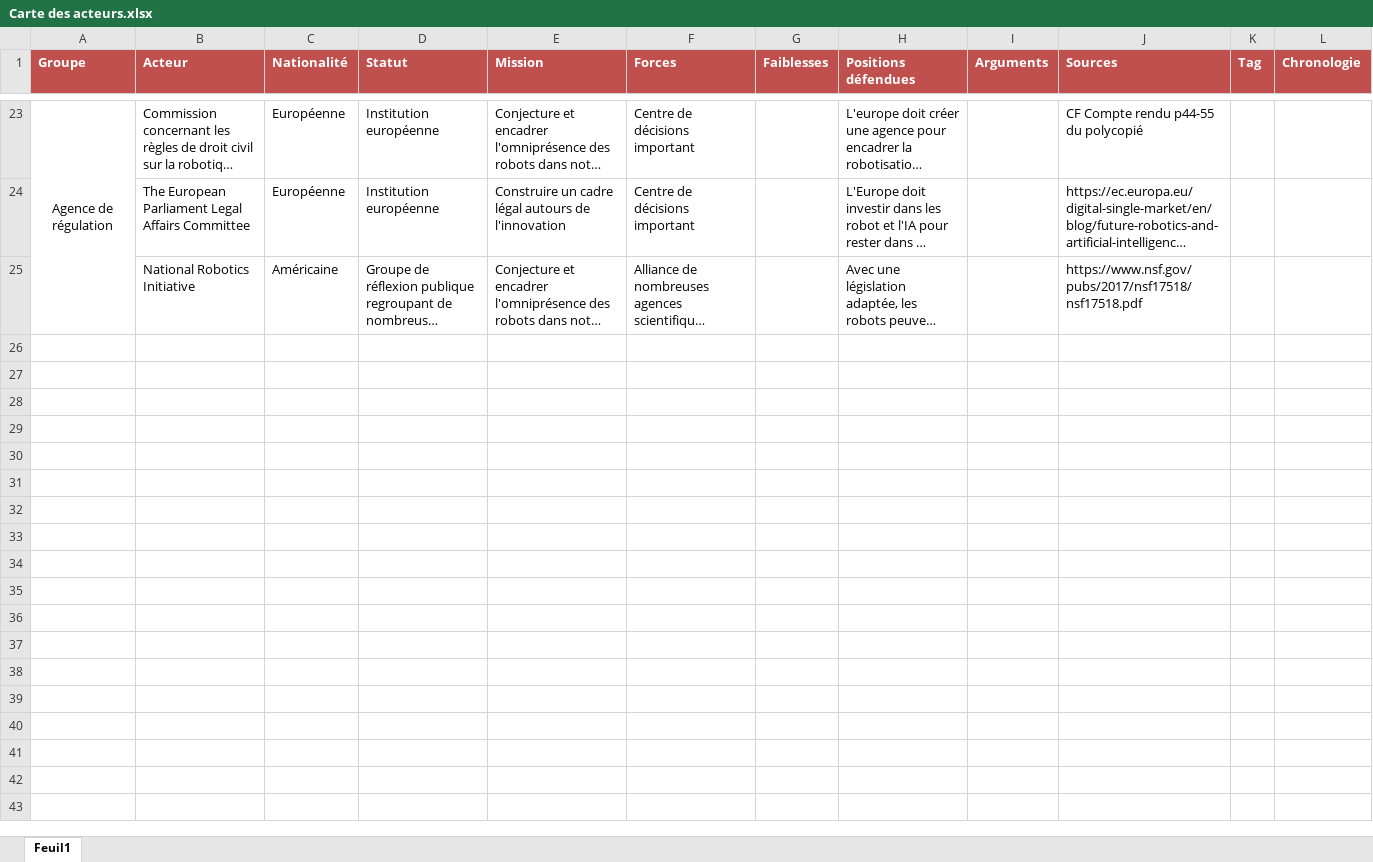
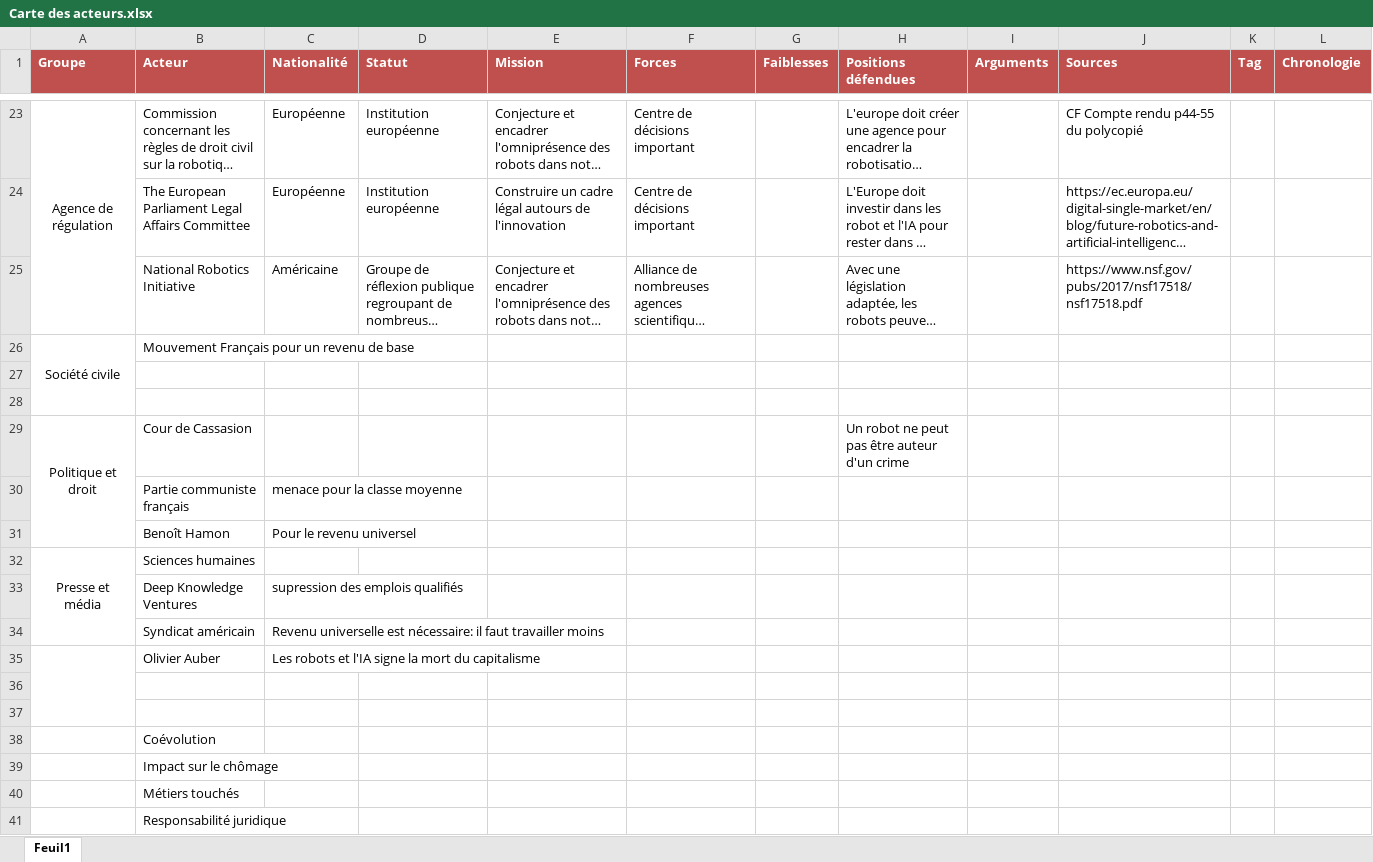
Before and after one commit to controverses-telecomparistech/2017-controverses-etic-creation-sonore, an Excel workbook: Data-Expertise scientifique et technique/Carte des acteurs.xlsx, sheet Feuil1, drawn as a sheet; only a part is shown, gaps mark what is left out; long unchanged cells end in …; values as stored, in another font and other column widths than the file's, no borders; table styles not drawn; the diff names each change by its address in the sheet, - before the commit and + after, or states it on an @@ line.

Commit message:
Add files via upload

```diff
--- a/Data-Expertise scientifique et technique/Carte des acteurs.xlsx (sheet Feuil1)
+++ b/Data-Expertise scientifique et technique/Carte des acteurs.xlsx (sheet Feuil1)
+row 26: Société civile | Mouvement Français pour un revenu de base
+row 27: (empty)
+row 28: (empty)
+row 29: Politique et droit | Cour de Cassasion |  |  |  |  |  | Un robot ne peut pas être auteur d'un crime
+row 30:  | Partie communiste français | menace pour la classe moyenne
+row 31:  | Benoît Hamon | Pour le revenu universel
+row 32: Presse et média | Sciences humaines
+row 33:  | Deep Knowledge Ventures | supression des emplois qualifiés
+row 34:  | Syndicat américain | Revenu universelle est nécessaire: il faut travailler moins
+row 35:  | Olivier Auber | Les robots et l'IA signe la mort du capitalisme
+row 36: (empty)
+row 37: (empty)
+row 38:  | Coévolution
+row 39:  | Impact sur le chômage
+row 40:  | Métiers touchés
+row 41:  | Responsabilité juridique
```
